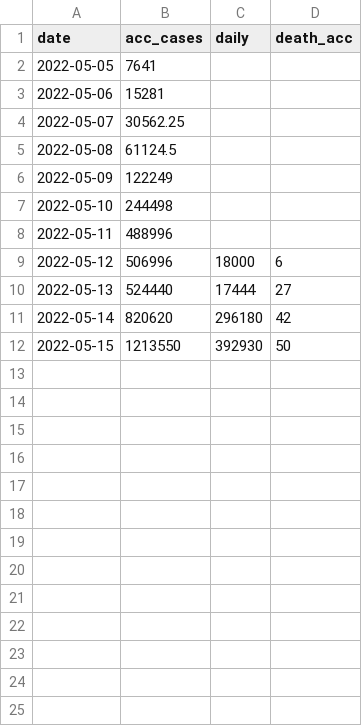
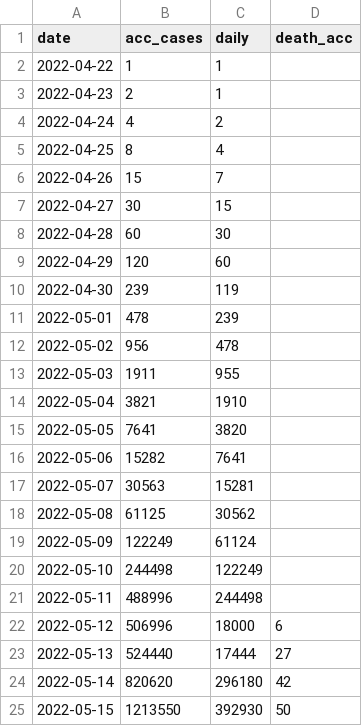
Before and after one commit to sjhstone/COVID-19-East-Asia-Megacities, a CSV file: raw_data/dprk.csv, drawn as a sheet.

Commit message:
add DPRK

```diff
--- a/raw_data/dprk.csv
+++ b/raw_data/dprk.csv
@@ -1,9 +1,22 @@
 date,acc_cases,daily,death_acc
-2022-05-05,7641,,
-2022-05-06,15281,,
-2022-05-07,30562.25,,
-2022-05-08,61124.5,,
-2022-05-09,122249,,
-2022-05-10,244498,,
-2022-05-11,488996,,
+2022-04-22,1,1,
+2022-04-23,2,1,
+2022-04-24,4,2,
+2022-04-25,8,4,
+2022-04-26,15,7,
+2022-04-27,30,15,
+2022-04-28,60,30,
+2022-04-29,120,60,
+2022-04-30,239,119,
+2022-05-01,478,239,
+2022-05-02,956,478,
+2022-05-03,1911,955,
+2022-05-04,3821,1910,
+2022-05-05,7641,3820,
+2022-05-06,15282,7641,
+2022-05-07,30563,15281,
+2022-05-08,61125,30562,
+2022-05-09,122249,61124,
+2022-05-10,244498,122249,
+2022-05-11,488996,244498,
 2022-05-12,506996,18000,6
```
Also changed, not shown: 4 other files.
